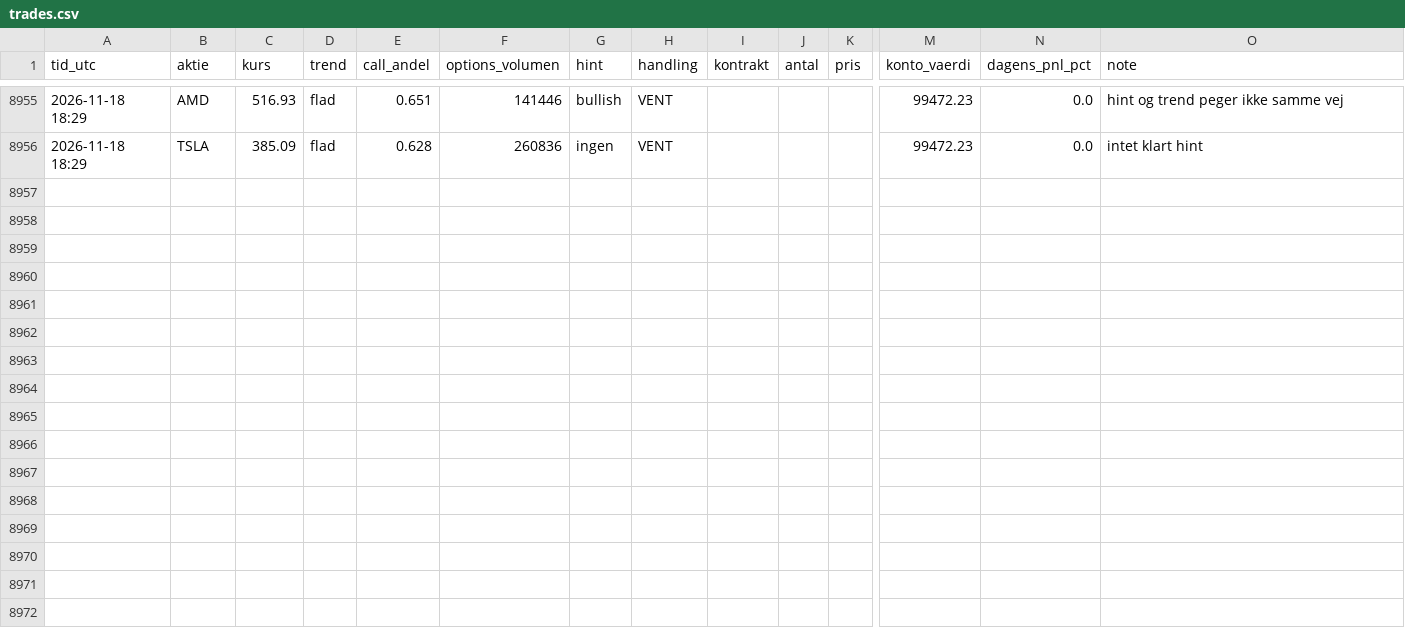
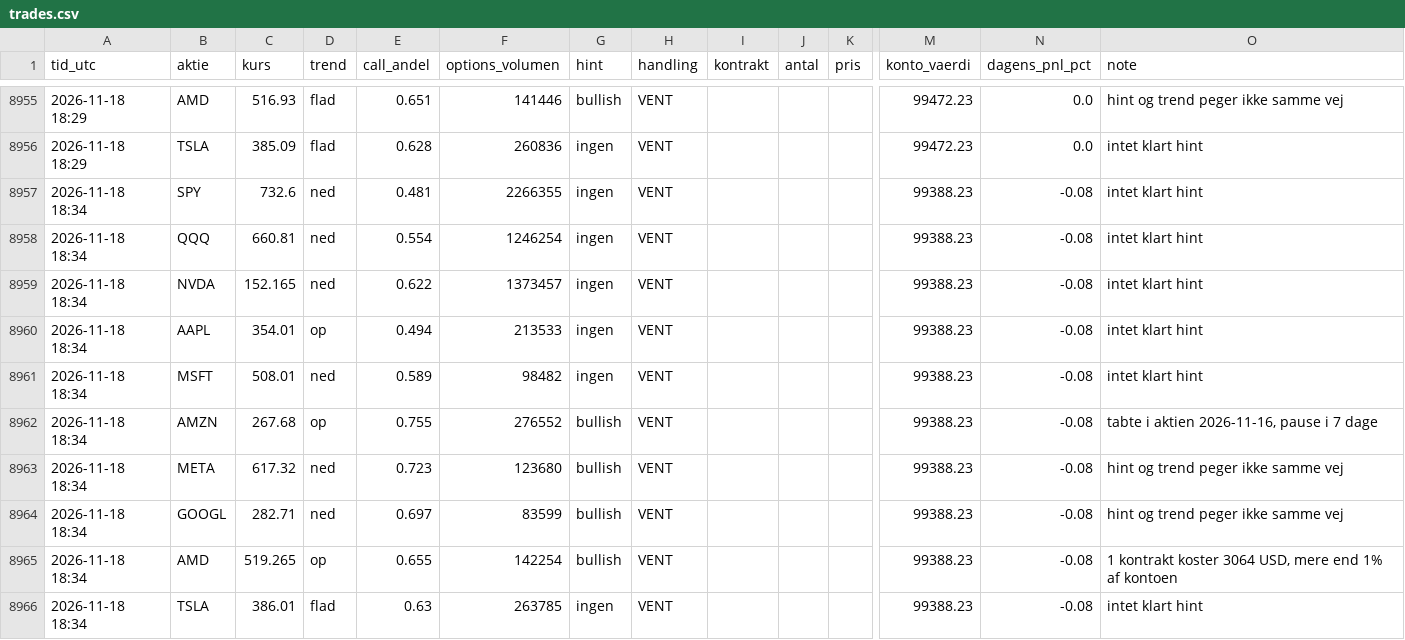
Before and after one commit to augusthavsteen757-cpu/trading-bot, a CSV file: options/trades.csv, drawn as a sheet; only a part is shown, gaps mark what is left out; rows hold the shown columns only; the diff names each change by its address in the sheet, - before the commit and + after, or states it on an @@ line.

Commit message:
Options-bot runde 2026-11-18T18:34

```diff
--- a/options/trades.csv
+++ b/options/trades.csv
+row 8957: 2026-11-18 18:34 | SPY | 732.6 | ned | 0.481 | 2266355 | ingen | VENT |  |  |  | 99388.23 | -0.08 | intet klart hint
+row 8958: 2026-11-18 18:34 | QQQ | 660.81 | ned | 0.554 | 1246254 | ingen | VENT |  |  |  | 99388.23 | -0.08 | intet klart hint
+row 8959: 2026-11-18 18:34 | NVDA | 152.165 | ned | 0.622 | 1373457 | ingen | VENT |  |  |  | 99388.23 | -0.08 | intet klart hint
+row 8960: 2026-11-18 18:34 | AAPL | 354.01 | op | 0.494 | 213533 | ingen | VENT |  |  |  | 99388.23 | -0.08 | intet klart hint
+row 8961: 2026-11-18 18:34 | MSFT | 508.01 | ned | 0.589 | 98482 | ingen | VENT |  |  |  | 99388.23 | -0.08 | intet klart hint
+row 8962: 2026-11-18 18:34 | AMZN | 267.68 | op | 0.755 | 276552 | bullish | VENT |  |  |  | 99388.23 | -0.08 | tabte i aktien 2026-11-16, pause i 7 dage
+row 8963: 2026-11-18 18:34 | META | 617.32 | ned | 0.723 | 123680 | bullish | VENT |  |  |  | 99388.23 | -0.08 | hint og trend peger ikke samme vej
+row 8964: 2026-11-18 18:34 | GOOGL | 282.71 | ned | 0.697 | 83599 | bullish | VENT |  |  |  | 99388.23 | -0.08 | hint og trend peger ikke samme vej
+row 8965: 2026-11-18 18:34 | AMD | 519.265 | op | 0.655 | 142254 | bullish | VENT |  |  |  | 99388.23 | -0.08 | 1 kontrakt koster 3064 USD, mere end 1% af kontoen
+row 8966: 2026-11-18 18:34 | TSLA | 386.01 | flad | 0.63 | 263785 | ingen | VENT |  |  |  | 99388.23 | -0.08 | intet klart hint
```
